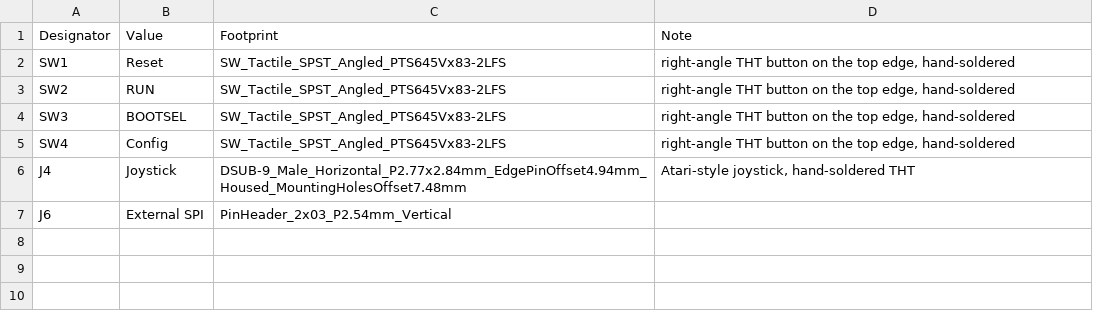
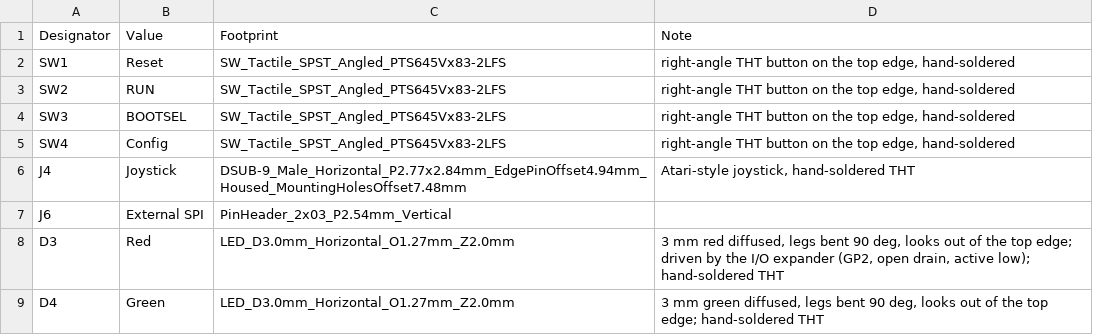
Before and after one commit to timex-sinclair-projects/openspand-smd, a CSV file: card/hardware/fab/hand-solder.csv, drawn as a sheet; the diff names each change by its address in the sheet, - before the commit and + after, or states it on an @@ line.

```diff
--- a/card/hardware/fab/hand-solder.csv
+++ b/card/hardware/fab/hand-solder.csv
+row 8: D3 | Red | LED_D3.0mm_Horizontal_O1.27mm_Z2.0mm | 3 mm red diffused, legs bent 90 deg, looks out of the top edge; driven by the I/O expander (GP2, open drain, active low); hand-soldered THT
+row 9: D4 | Green | LED_D3.0mm_Horizontal_O1.27mm_Z2.0mm | 3 mm green diffused, legs bent 90 deg, looks out of the top edge; hand-soldered THT
```
Also changed, not shown: card/hardware/fab/BOM-JLCPCB.csv, card/hardware/fab/CPL-JLCPCB.csv, 14 other files.
